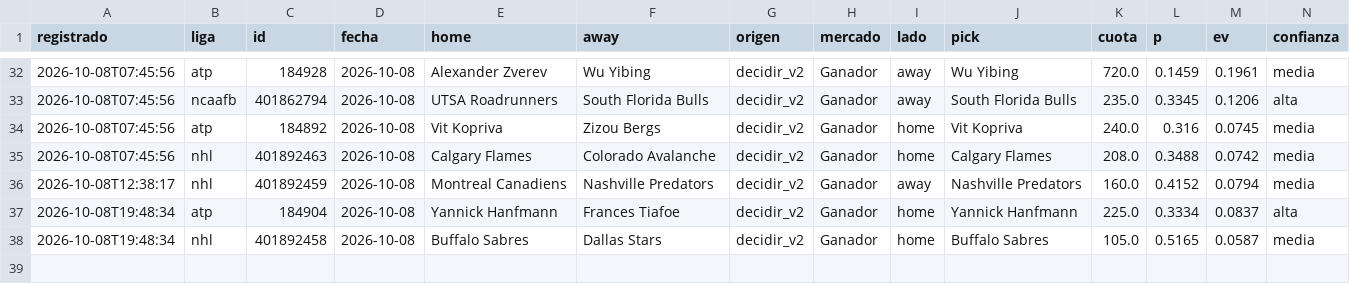
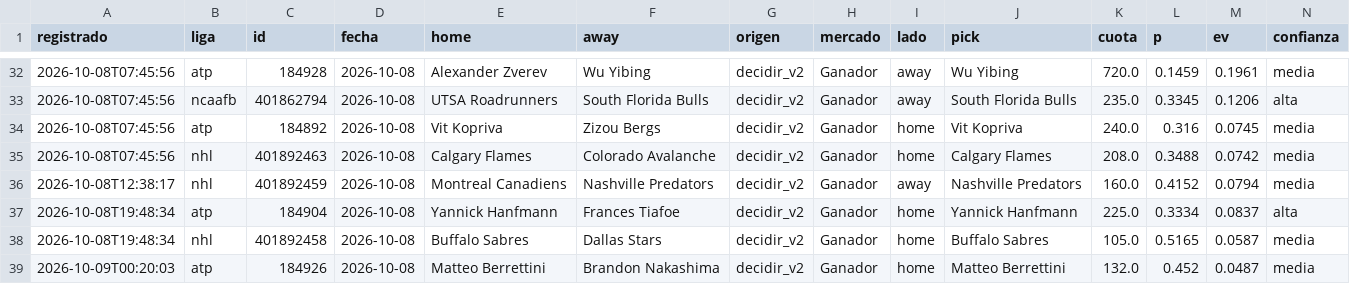
Before and after one commit to tenisman12/edgeline, a CSV file: salida/historial_picks_dia.csv, drawn as a sheet; only a part is shown, gaps mark what is left out; rows hold the shown columns only; the diff names each change by its address in the sheet, - before the commit and + after, or states it on an @@ line.

```diff
--- a/salida/historial_picks_dia.csv
+++ b/salida/historial_picks_dia.csv
+row 39: 2026-10-09T00:20:03 | atp | 184926 | 2026-10-08 | Matteo Berrettini | Brandon Nakashima | decidir_v2 | Ganador | home | Matteo Berrettini | 132.0 | 0.452 | 0.0487 | media
```
Also changed, not shown: salida/historial_calificado.csv, salida/historial_picks.csv, 41 other files.
